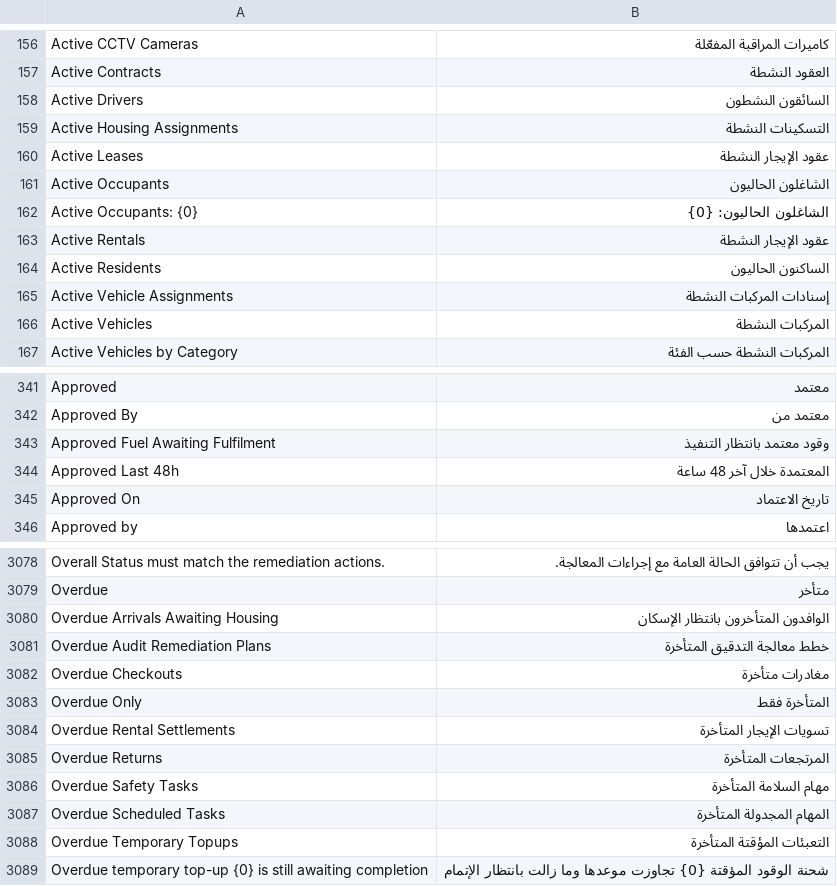
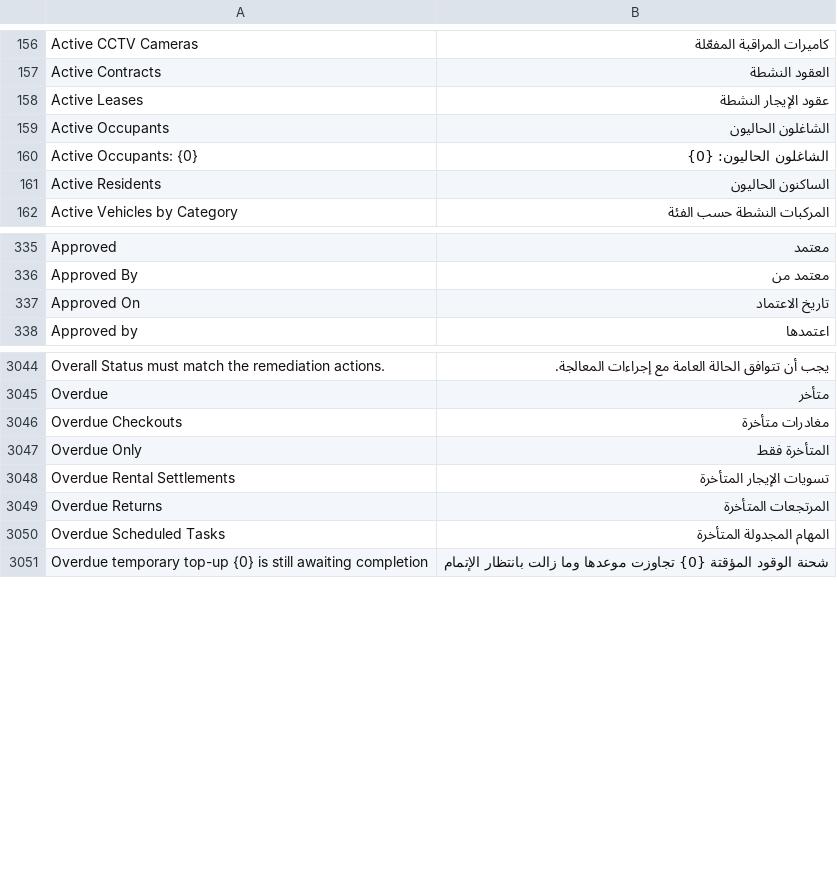
Before and after one commit to iabodysa/apex, a CSV file: apex/translations/ar.csv, drawn as a sheet; only a part is shown, gaps mark what is left out; the diff covers the shown part only.

```diff
--- a/apex/translations/ar.csv
+++ b/apex/translations/ar.csv
@@ -157,4 +157,2 @@ Active CCTV Cameras,كاميرات المراقبة المفعّلة
 Active Contracts,العقود النشطة
-Active Drivers,السائقون النشطون
-Active Housing Assignments,التسكينات النشطة
 Active Leases,عقود الإيجار النشطة
@@ -162,6 +160,3 @@ Active Occupants,الشاغلون الحاليون
 Active Occupants: {0},الشاغلون الحاليون: {0}
-Active Rentals,عقود الإيجار النشطة
 Active Residents,الساكنون الحاليون
-Active Vehicle Assignments,إسنادات المركبات النشطة
-Active Vehicles,المركبات النشطة
 Active Vehicles by Category,المركبات النشطة حسب الفئة
@@ -342,4 +336,2 @@ Approved,معتمد
 Approved By,معتمد من
-Approved Fuel Awaiting Fulfilment,وقود معتمد بانتظار التنفيذ
-Approved Last 48h,المعتمدة خلال آخر 48 ساعة
 Approved On,تاريخ الاعتماد
@@ -3079,4 +3045,2 @@ Overall Status must match the remediation actions.,يجب أن تتوافق ال
 Overdue,متأخر
-Overdue Arrivals Awaiting Housing,الوافدون المتأخرون بانتظار الإسكان
-Overdue Audit Remediation Plans,خطط معالجة التدقيق المتأخرة
 Overdue Checkouts,مغادرات متأخرة
@@ -3085,5 +3049,3 @@ Overdue Rental Settlements,تسويات الإيجار المتأخرة
 Overdue Returns,المرتجعات المتأخرة
-Overdue Safety Tasks,مهام السلامة المتأخرة
 Overdue Scheduled Tasks,المهام المجدولة المتأخرة
-Overdue Temporary Topups,التعبئات المؤقتة المتأخرة
 Overdue temporary top-up {0} is still awaiting completion,شحنة الوقود المؤقتة {0} تجاوزت موعدها وما زالت بانتظار الإتمام
```
Also changed, not shown: 1 added row and 56 removed rows elsewhere in this file.
